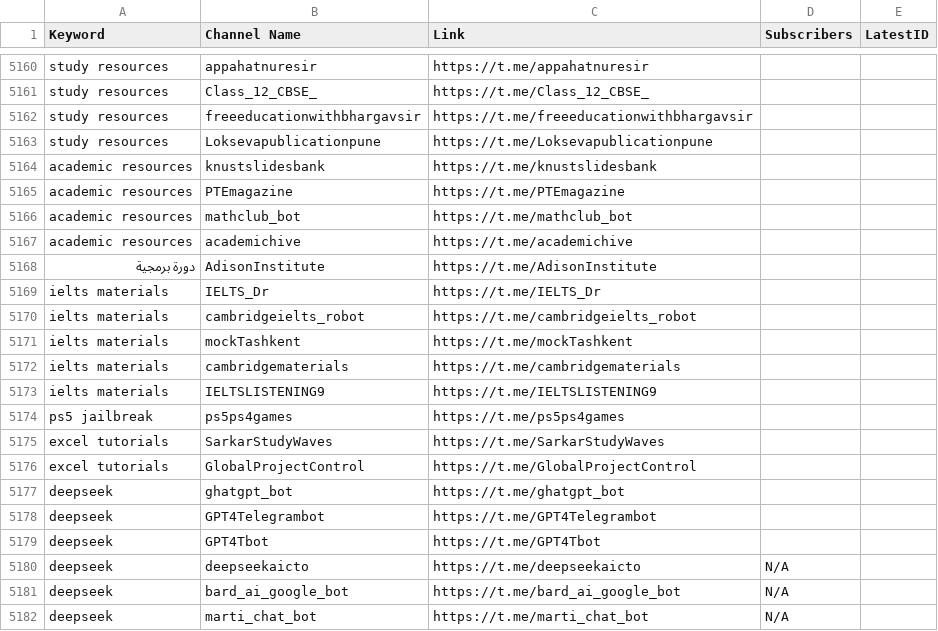
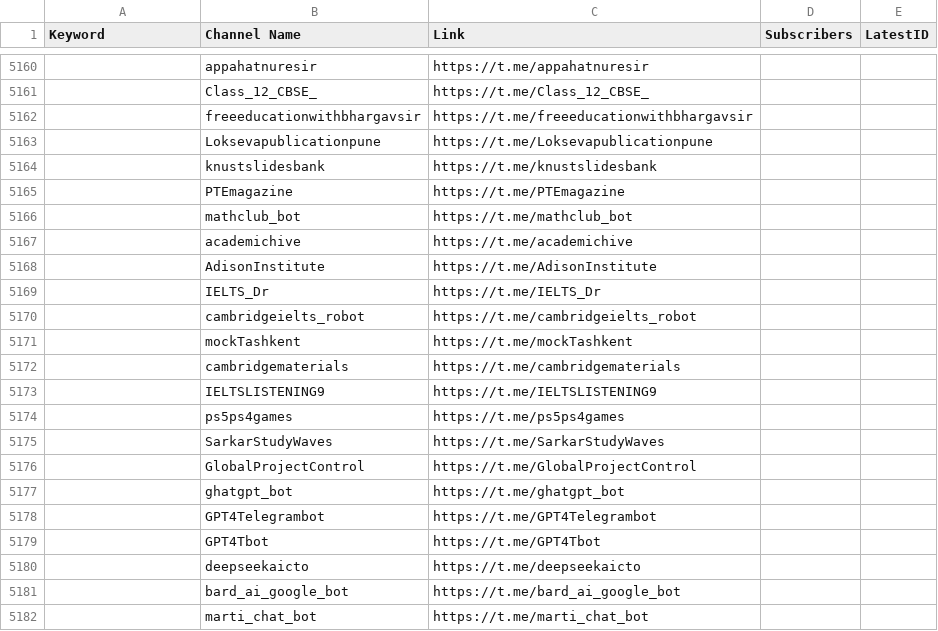
Before and after one commit to MoFlow00/Signal-X, a CSV file: telegram_data.csv, drawn as a sheet; only a part is shown, gaps mark what is left out; the diff covers the shown part only; the diff names each change by its address in the sheet, - before the commit and + after, or states it on an @@ line.

```diff
--- a/telegram_data.csv
+++ b/telegram_data.csv
-A5160:A5163 (Keyword): study resources
+A5160:A5163 (Keyword): (empty)
-A5164:A5167 (Keyword): academic resources
+A5164:A5167 (Keyword): (empty)
-A5168 (Keyword): دورة برمجية
+A5168 (Keyword): (empty)
-A5169:A5173 (Keyword): ielts materials
+A5169:A5173 (Keyword): (empty)
-A5174 (Keyword): ps5 jailbreak
+A5174 (Keyword): (empty)
-A5175:A5176 (Keyword): excel tutorials
+A5175:A5176 (Keyword): (empty)
-A5177:A5182 (Keyword): deepseek
+A5177:A5182 (Keyword): (empty)
-D5180:D5182 (Subscribers): N/A
+D5180:D5182 (Subscribers): (empty)
```
Also changed, not shown: 54 edited cells elsewhere in this file.
